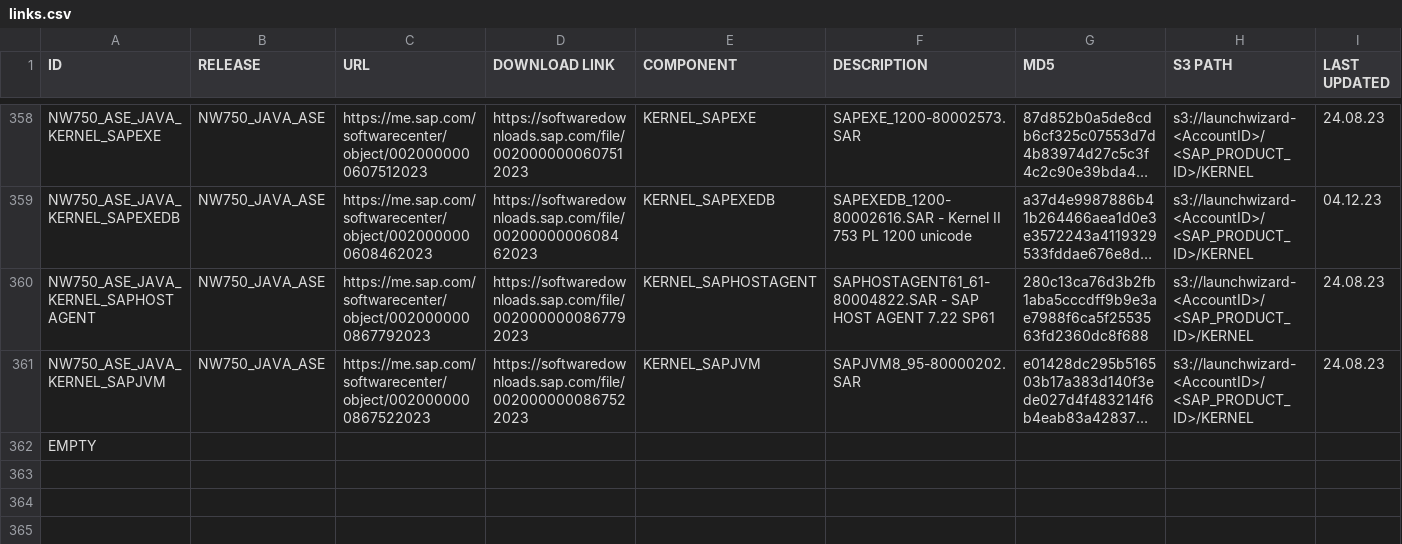
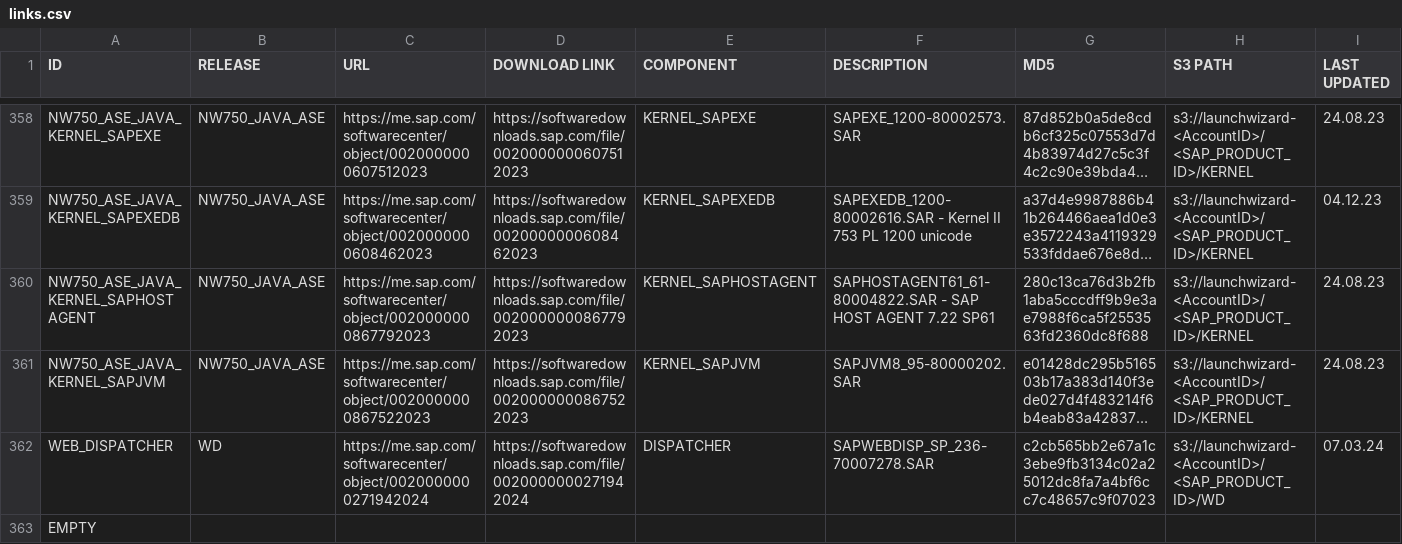
Before and after one commit to awslabs/aws-sap-automation, a CSV file: software_download/links.csv, drawn as a sheet; only a part is shown, gaps mark what is left out; long unchanged cells end in …; rows hold the shown columns only; the diff names each change by its address in the sheet, - before the commit and + after, or states it on an @@ line.

```diff
--- a/software_download/links.csv
+++ b/software_download/links.csv
+row 362: WEB_DISPATCHER | WD | https://me.sap.com/softwarecenter/object/0020000000271942024 | https://softwaredownloads.sap.com/file/0020000000271942024 | DISPATCHER | SAPWEBDISP_SP_236-70007278.SAR | c2cb565bb2e67a1c3ebe9fb3134c02a25012dc8fa7a4bf6cc7c48657c9f07023 | s3://launchwizard-<AccountID>/<SAP_PRODUCT_ID>/WD | 07.03.24
```
Also changed, not shown: 2 other files.
